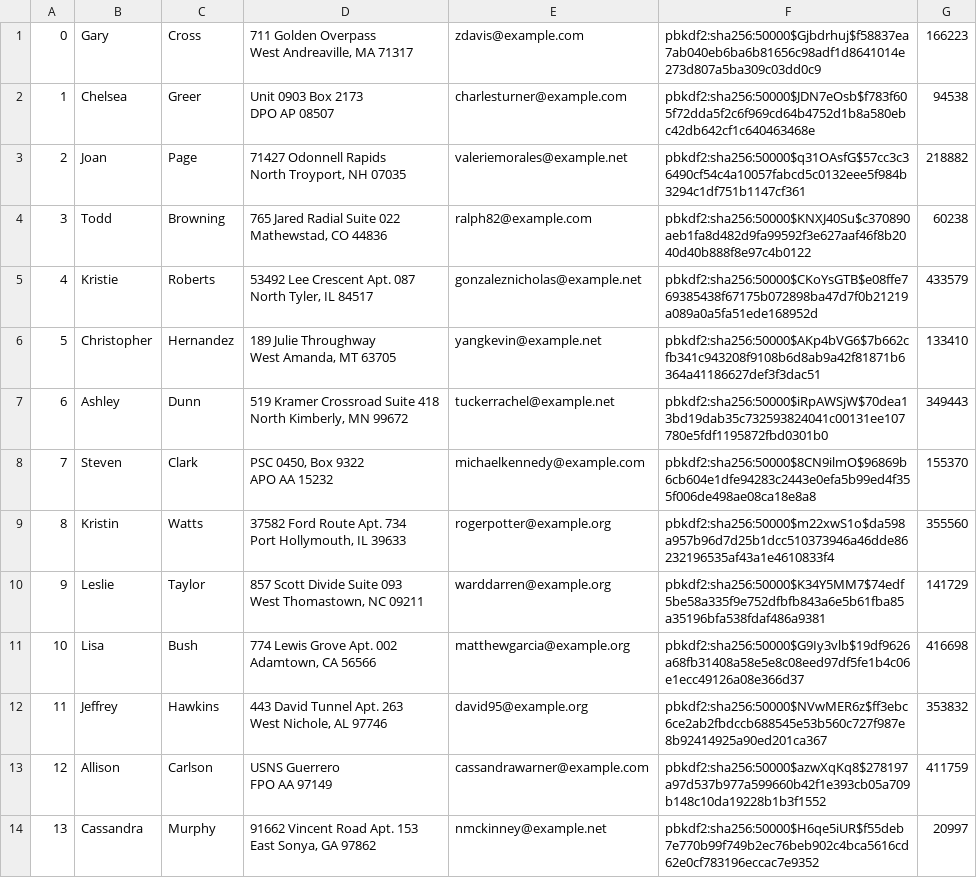
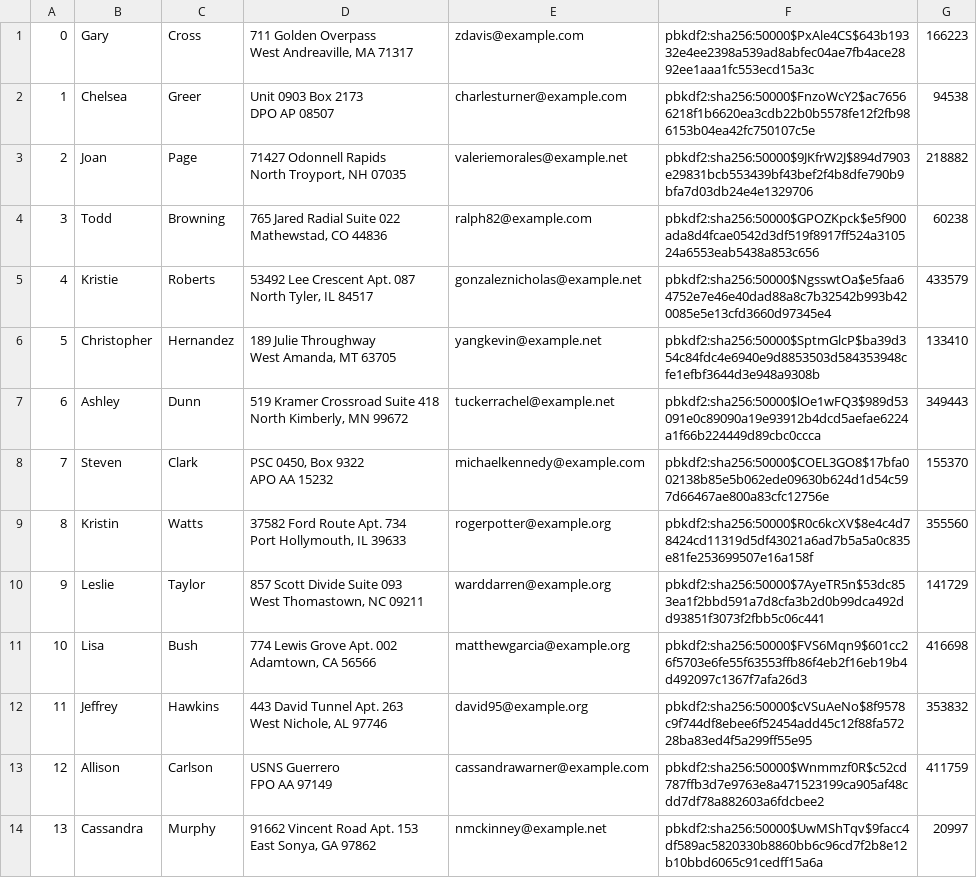
Before and after one commit to declan-haojin/mini-amazon, a CSV file: db/data/Users.csv, drawn as a sheet; only a part is shown; the diff covers the shown part only.

```diff
--- a/db/data/Users.csv
+++ b/db/data/Users.csv
@@ -1,28 +1,28 @@
-"0","Gary","Cross","711 Golden Overpass
-West Andreaville, MA 71317","zdavis@example.com","pbkdf2:sha256:50000$Gjbdrhuj$f58837ea7ab040eb6ba6b81656c98adf1d8641014e273d807a5ba309c03dd0c9","166223"
-"1","Chelsea","Greer","Unit 0903 Box 2173
-DPO AP 08507","charlesturner@example.com","pbkdf2:sha256:50000$JDN7eOsb$f783f605f72dda5f2c6f969cd64b4752d1b8a580ebc42db642cf1c640463468e","94538"
-"2","Joan","Page","71427 Odonnell Rapids
-North Troyport, NH 07035","valeriemorales@example.net","pbkdf2:sha256:50000$q31OAsfG$57cc3c36490cf54c4a10057fabcd5c0132eee5f984b3294c1df751b1147cf361","218882"
-"3","Todd","Browning","765 Jared Radial Suite 022
-Mathewstad, CO 44836","ralph82@example.com","pbkdf2:sha256:50000$KNXJ40Su$c370890aeb1fa8d482d9fa99592f3e627aaf46f8b2040d40b888f8e97c4b0122","60238"
-"4","Kristie","Roberts","53492 Lee Crescent Apt. 087
-North Tyler, IL 84517","gonzaleznicholas@example.net","pbkdf2:sha256:50000$CKoYsGTB$e08ffe769385438f67175b072898ba47d7f0b21219a089a0a5fa51ede168952d","433579"
-"5","Christopher","Hernandez","189 Julie Throughway
-West Amanda, MT 63705","yangkevin@example.net","pbkdf2:sha256:50000$AKp4bVG6$7b662cfb341c943208f9108b6d8ab9a42f81871b6364a41186627def3f3dac51","133410"
-"6","Ashley","Dunn","519 Kramer Crossroad Suite 418
-North Kimberly, MN 99672","tuckerrachel@example.net","pbkdf2:sha256:50000$iRpAWSjW$70dea13bd19dab35c732593824041c00131ee107780e5fdf1195872fbd0301b0","349443"
-"7","Steven","Clark","PSC 0450, Box 9322
-APO AA 15232","michaelkennedy@example.com","pbkdf2:sha256:50000$8CN9ilmO$96869b6cb604e1dfe94283c2443e0efa5b99ed4f355f006de498ae08ca18e8a8","155370"
-"8","Kristin","Watts","37582 Ford Route Apt. 734
-Port Hollymouth, IL 39633","rogerpotter@example.org","pbkdf2:sha256:50000$m22xwS1o$da598a957b96d7d25b1dcc510373946a46dde86232196535af43a1e4610833f4","355560"
-"9","Leslie","Taylor","857 Scott Divide Suite 093
-West Thomastown, NC 09211","warddarren@example.org","pbkdf2:sha256:50000$K34Y5MM7$74edf5be58a335f9e752dfbfb843a6e5b61fba85a35196bfa538fdaf486a9381","141729"
-"10","Lisa","Bush","774 Lewis Grove Apt. 002
-Adamtown, CA 56566","matthewgarcia@example.org","pbkdf2:sha256:50000$G9Iy3vlb$19df9626a68fb31408a58e5e8c08eed97df5fe1b4c06e1ecc49126a08e366d37","416698"
-"11","Jeffrey","Hawkins","443 David Tunnel Apt. 263
-West Nichole, AL 97746","david95@example.org","pbkdf2:sha256:50000$NVwMER6z$ff3ebc6ce2ab2fbdccb688545e53b560c727f987e8b92414925a90ed201ca367","353832"
-"12","Allison","Carlson","USNS Guerrero
-FPO AA 97149","cassandrawarner@example.com","pbkdf2:sha256:50000$azwXqKq8$278197a97d537b977a599660b42f1e393cb05a709b148c10da19228b1b3f1552","411759"
-"13","Cassandra","Murphy","91662 Vincent Road Apt. 153
-East Sonya, GA 97862","nmckinney@example.net","pbkdf2:sha256:50000$H6qe5iUR$f55deb7e770b99f749b2ec76beb902c4bca5616cd62e0cf783196eccac7e9352","20997"
+"0","Gary","Cross","711 Golden Overpass
+West Andreaville, MA 71317","zdavis@example.com","pbkdf2:sha256:50000$PxAle4CS$643b19332e4ee2398a539ad8abfec04ae7fb4ace2892ee1aaa1fc553ecd15a3c","166223"
+"1","Chelsea","Greer","Unit 0903 Box 2173
+DPO AP 08507","charlesturner@example.com","pbkdf2:sha256:50000$FnzoWcY2$ac76566218f1b6620ea3cdb22b0b5578fe12f2fb986153b04ea42fc750107c5e","94538"
+"2","Joan","Page","71427 Odonnell Rapids
+North Troyport, NH 07035","valeriemorales@example.net","pbkdf2:sha256:50000$9JKfrW2J$894d7903e29831bcb553439bf43bef2f4b8dfe790b9bfa7d03db24e4e1329706","218882"
+"3","Todd","Browning","765 Jared Radial Suite 022
+Mathewstad, CO 44836","ralph82@example.com","pbkdf2:sha256:50000$GPOZKpck$e5f900ada8d4fcae0542d3df519f8917ff524a310524a6553eab5438a853c656","60238"
+"4","Kristie","Roberts","53492 Lee Crescent Apt. 087
+North Tyler, IL 84517","gonzaleznicholas@example.net","pbkdf2:sha256:50000$NgsswtOa$e5faa64752e7e46e40dad88a8c7b32542b993b420085e5e13cfd3660d97345e4","433579"
+"5","Christopher","Hernandez","189 Julie Throughway
+West Amanda, MT 63705","yangkevin@example.net","pbkdf2:sha256:50000$SptmGlcP$ba39d354c84fdc4e6940e9d8853503d584353948cfe1efbf3644d3e948a9308b","133410"
+"6","Ashley","Dunn","519 Kramer Crossroad Suite 418
+North Kimberly, MN 99672","tuckerrachel@example.net","pbkdf2:sha256:50000$lOe1wFQ3$989d53091e0c89090a19e93912b4dcd5aefae6224a1f66b224449d89cbc0ccca","349443"
+"7","Steven","Clark","PSC 0450, Box 9322
+APO AA 15232","michaelkennedy@example.com","pbkdf2:sha256:50000$COEL3GO8$17bfa002138b85e5b062ede09630b624d1d54c597d66467ae800a83cfc12756e","155370"
+"8","Kristin","Watts","37582 Ford Route Apt. 734
+Port Hollymouth, IL 39633","rogerpotter@example.org","pbkdf2:sha256:50000$R0c6kcXV$8e4c4d78424cd11319d5df43021a6ad7b5a5a0c835e81fe253699507e16a158f","355560"
+"9","Leslie","Taylor","857 Scott Divide Suite 093
+West Thomastown, NC 09211","warddarren@example.org","pbkdf2:sha256:50000$7AyeTR5n$53dc853ea1f2bbd591a7d8cfa3b2d0b99dca492dd93851f3073f2fbb5c06c441","141729"
+"10","Lisa","Bush","774 Lewis Grove Apt. 002
+Adamtown, CA 56566","matthewgarcia@example.org","pbkdf2:sha256:50000$FVS6Mqn9$601cc26f5703e6fe55f63553ffb86f4eb2f16eb19b4d492097c1367f7afa26d3","416698"
+"11","Jeffrey","Hawkins","443 David Tunnel Apt. 263
+West Nichole, AL 97746","david95@example.org","pbkdf2:sha256:50000$cVSuAeNo$8f9578c9f744df8ebee6f52454add45c12f88fa57228ba83ed4f5a299ff55e95","353832"
+"12","Allison","Carlson","USNS Guerrero
+FPO AA 97149","cassandrawarner@example.com","pbkdf2:sha256:50000$Wnmmzf0R$c52cd787ffb3d7e9763e8a471523199ca905af48cdd7df78a882603a6fdcbee2","411759"
+"13","Cassandra","Murphy","91662 Vincent Road Apt. 153
+East Sonya, GA 97862","nmckinney@example.net","pbkdf2:sha256:50000$UwMShTqv$9facc4df589ac5820330b8860bb6c96cd7f2b8e12b10bbd6065c91cedff15a6a","20997"
```
Also changed, not shown: 86 edited cells elsewhere in this file, db/data/Products.csv, db/data/Sellers.csv, 1 other file.
